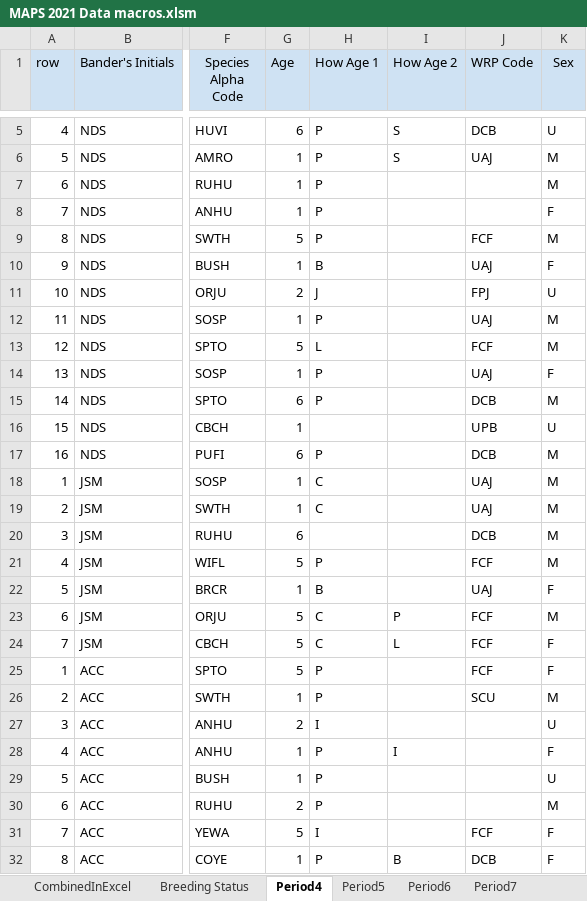
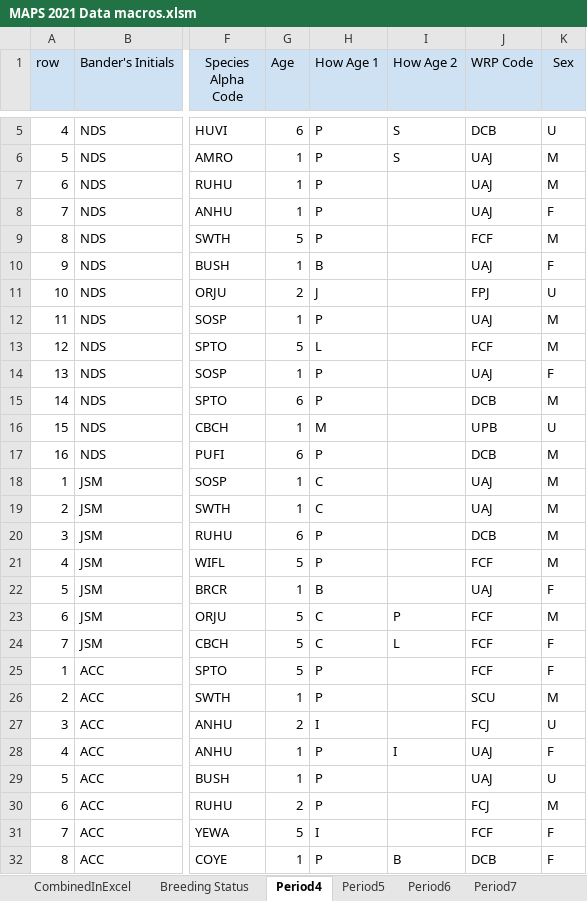
Before and after one commit to ndswecker/MORS_MAPS_2021, an Excel workbook: Data_Sheet_SpreadSheets/MAPS 2021 Data macros.xlsm, sheet Period4, drawn as a sheet; only a part is shown, gaps mark what is left out; values as stored, in another font and other column widths than the file's, no borders; the diff names each change by its address in the sheet, - before the commit and + after, or states it on an @@ line.

```diff
--- a/Data_Sheet_SpreadSheets/MAPS 2021 Data macros.xlsm (sheet Period4)
+++ b/Data_Sheet_SpreadSheets/MAPS 2021 Data macros.xlsm (sheet Period4)
-J7:J8 (WRP Code): (empty)
+J7:J8 (WRP Code): UAJ
-H16 (How Age 1): (empty)
+H16 (How Age 1): M
-H20 (How Age 1): (empty)
+H20 (How Age 1): P
-J27 (WRP Code): (empty)
+J27 (WRP Code): FCJ
-J28:J29 (WRP Code): (empty)
+J28:J29 (WRP Code): UAJ
-J30 (WRP Code): (empty)
+J30 (WRP Code): FCJ
```
Also changed, not shown: sheet CombinedInExcel, sheet Period5, sheet Period10, sheet Period7, sheet Period9, sheet Period8, 1 more sheet, 1 other file.
